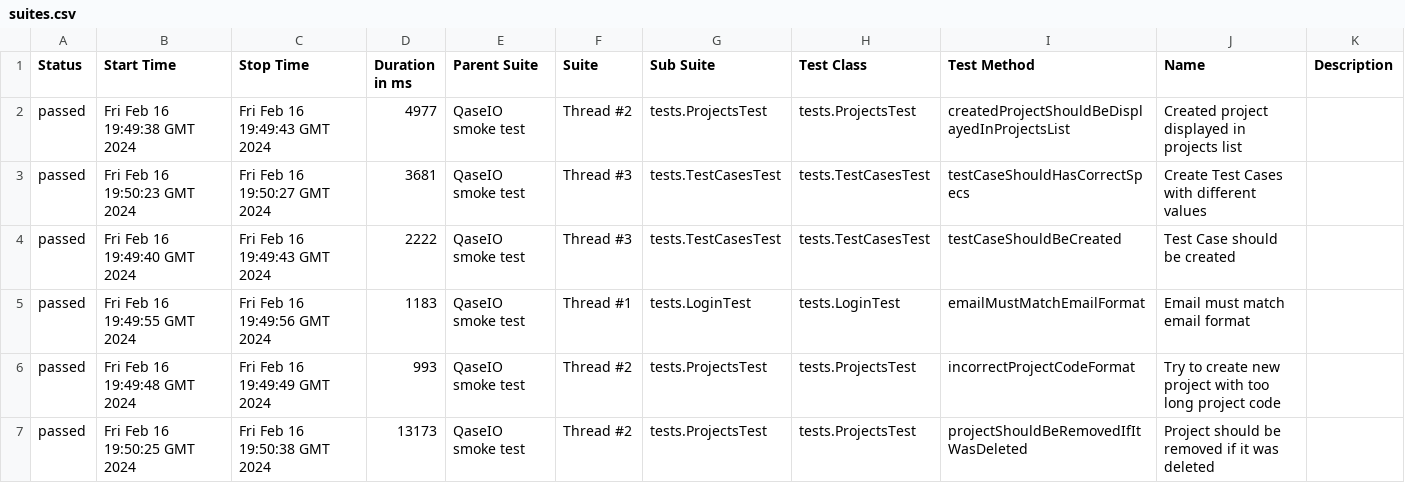
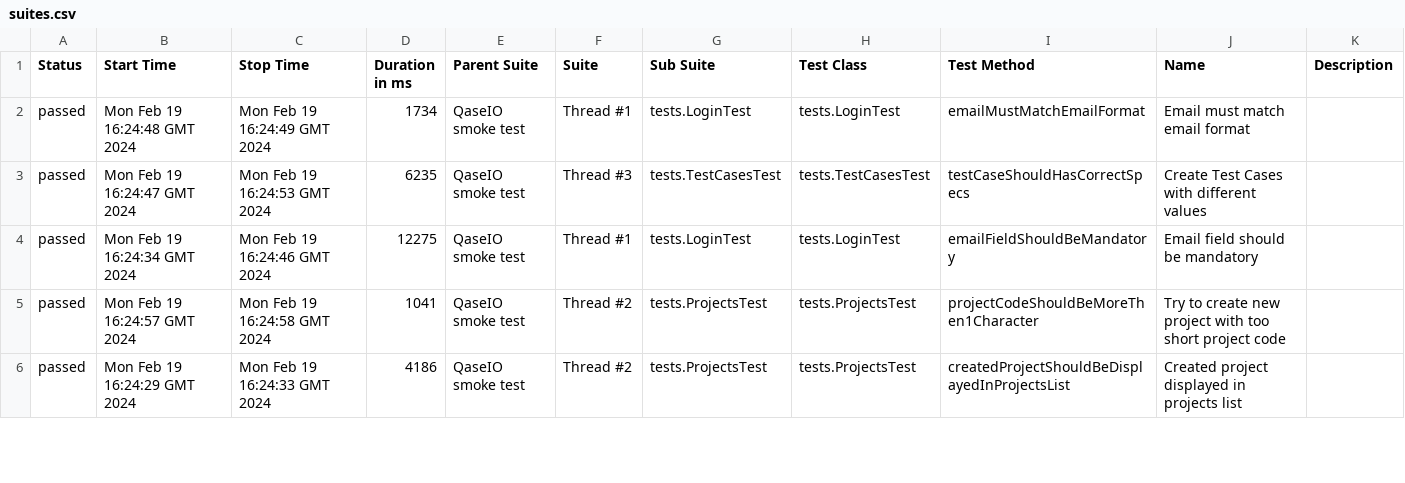
Before and after one commit to Mi0t0/QaseIO, a CSV file: 43/data/suites.csv, drawn as a sheet; only a part is shown; the diff covers the shown part only.

```diff
--- a/43/data/suites.csv
+++ b/43/data/suites.csv
@@ -1,7 +1,6 @@
 "Status","Start Time","Stop Time","Duration in ms","Parent Suite","Suite","Sub Suite","Test Class","Test Method","Name","Description"
-"passed","Fri Feb 16 19:49:38 GMT 2024","Fri Feb 16 19:49:43 GMT 2024","4977","QaseIO smoke test","Thread #2","tests.ProjectsTest","tests.ProjectsTest","createdProjectShouldBeDisplayedInProjectsList","Created project displayed in projects list",""
-"passed","Fri Feb 16 19:50:23 GMT 2024","Fri Feb 16 19:50:27 GMT 2024","3681","QaseIO smoke test","Thread #3","tests.TestCasesTest","tests.TestCasesTest","testCaseShouldHasCorrectSpecs","Create Test Cases with different values",""
-"passed","Fri Feb 16 19:49:40 GMT 2024","Fri Feb 16 19:49:43 GMT 2024","2222","QaseIO smoke test","Thread #3","tests.TestCasesTest","tests.TestCasesTest","testCaseShouldBeCreated","Test Case should be created",""
-"passed","Fri Feb 16 19:49:55 GMT 2024","Fri Feb 16 19:49:56 GMT 2024","1183","QaseIO smoke test","Thread #1","tests.LoginTest","tests.LoginTest","emailMustMatchEmailFormat","Email must match email format",""
-"passed","Fri Feb 16 19:49:48 GMT 2024","Fri Feb 16 19:49:49 GMT 2024","993","QaseIO smoke test","Thread #2","tests.ProjectsTest","tests.ProjectsTest","incorrectProjectCodeFormat","Try to create new project with too long project code",""
-"passed","Fri Feb 16 19:50:25 GMT 2024","Fri Feb 16 19:50:38 GMT 2024","13173","QaseIO smoke test","Thread #2","tests.ProjectsTest","tests.ProjectsTest","projectShouldBeRemovedIfItWasDeleted","Project should be removed if it was deleted",""
+"passed","Mon Feb 19 16:24:48 GMT 2024","Mon Feb 19 16:24:49 GMT 2024","1734","QaseIO smoke test","Thread #1","tests.LoginTest","tests.LoginTest","emailMustMatchEmailFormat","Email must match email format",""
+"passed","Mon Feb 19 16:24:47 GMT 2024","Mon Feb 19 16:24:53 GMT 2024","6235","QaseIO smoke test","Thread #3","tests.TestCasesTest","tests.TestCasesTest","testCaseShouldHasCorrectSpecs","Create Test Cases with different values",""
+"passed","Mon Feb 19 16:24:34 GMT 2024","Mon Feb 19 16:24:46 GMT 2024","12275","QaseIO smoke test","Thread #1","tests.LoginTest","tests.LoginTest","emailFieldShouldBeMandatory","Email field should be mandatory",""
+"passed","Mon Feb 19 16:24:57 GMT 2024","Mon Feb 19 16:24:58 GMT 2024","1041","QaseIO smoke test","Thread #2","tests.ProjectsTest","tests.ProjectsTest","projectCodeShouldBeMoreThen1Character","Try to create new project with too short project code",""
+"passed","Mon Feb 19 16:24:29 GMT 2024","Mon Feb 19 16:24:33 GMT 2024","4186","QaseIO smoke test","Thread #2","tests.ProjectsTest","tests.ProjectsTest","createdProjectShouldBeDisplayedInProjectsList","Created project displayed in projects list",""
```
Also changed, not shown: 4 added rows, 3 removed rows and 66 edited cells elsewhere in this file, 47 other files.
